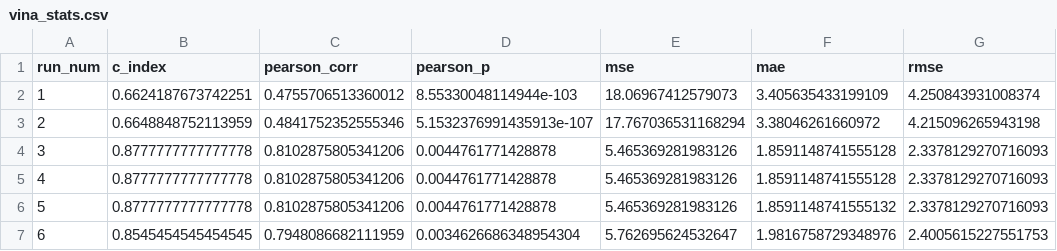
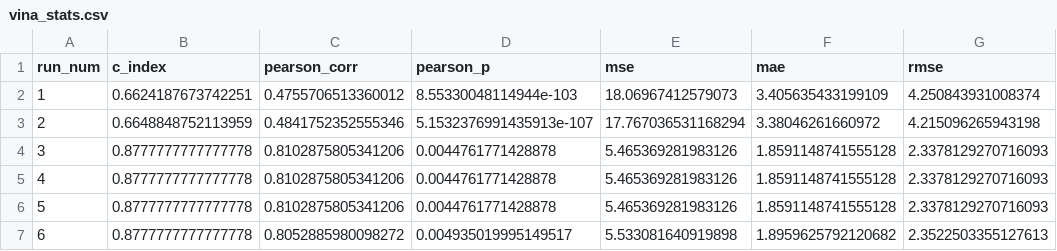
Before and after one commit to jyaacoub/MutDTA, a CSV file: results/PDBbind/media/kd_only/vina_stats.csv, drawn as a sheet.

```diff
--- a/results/PDBbind/media/kd_only/vina_stats.csv
+++ b/results/PDBbind/media/kd_only/vina_stats.csv
@@ -5,3 +5,3 @@ run_num,c_index,pearson_corr,pearson_p,mse,mae,rmse
 4,0.8777777777777778,0.8102875805341206,0.0044761771428878,5.465369281983126,1.8591148741555128,2.3378129270716093
-5,0.8777777777777778,0.8102875805341206,0.0044761771428878,5.465369281983126,1.8591148741555132,2.3378129270716093
-6,0.8545454545454545,0.7948086682111959,0.0034626686348954304,5.762695624532647,1.9816758729348976,2.4005615227551753
+5,0.8777777777777778,0.8102875805341206,0.0044761771428878,5.465369281983126,1.8591148741555128,2.3378129270716093
+6,0.8777777777777778,0.8052885980098272,0.004935019995149517,5.533081640919898,1.8959625792120682,2.3522503355127613
```
Also changed, not shown: results/PDBbind/media/kd_ki/vina_stats.csv, 5 other files.
